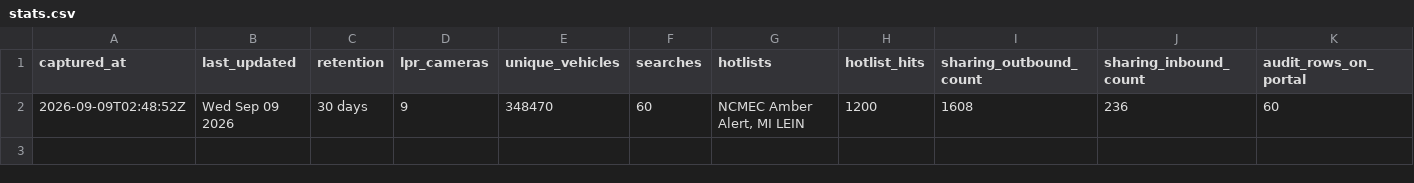
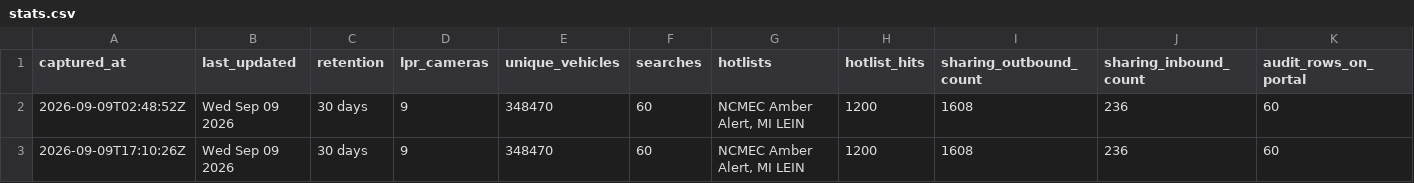
Before and after one commit to Cantica-Systems/kent-co-mi-flock, a CSV file: data/grandville-city-pd/stats.csv, drawn as a sheet; only a part is shown; rows hold the shown columns only; the diff names each change by its address in the sheet, - before the commit and + after, or states it on an @@ line.

Commit message:
Update at 2026-09-09T17:10Z (grandville-city-pd +0)

```diff
--- a/data/grandville-city-pd/stats.csv
+++ b/data/grandville-city-pd/stats.csv
+row 3: 2026-09-09T17:10:26Z | Wed Sep 09 2026 | 30 days | 9 | 348470 | 60 | NCMEC Amber Alert, MI LEIN | 1200 | 1608 | 236 | 60
```
Also changed, not shown: 2 other files.
